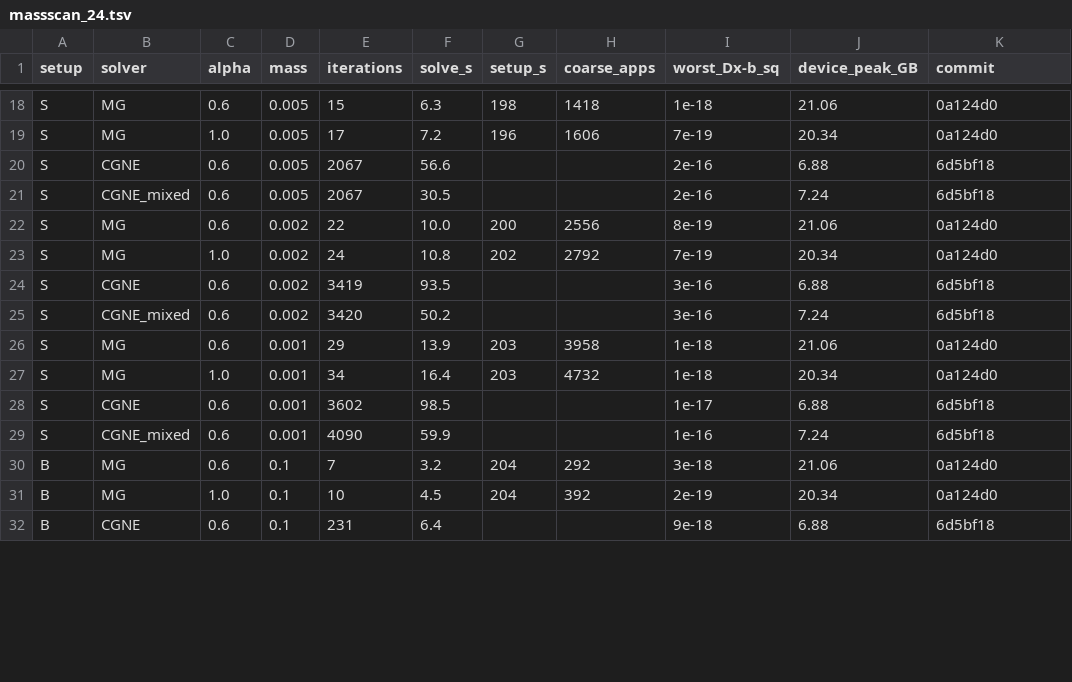
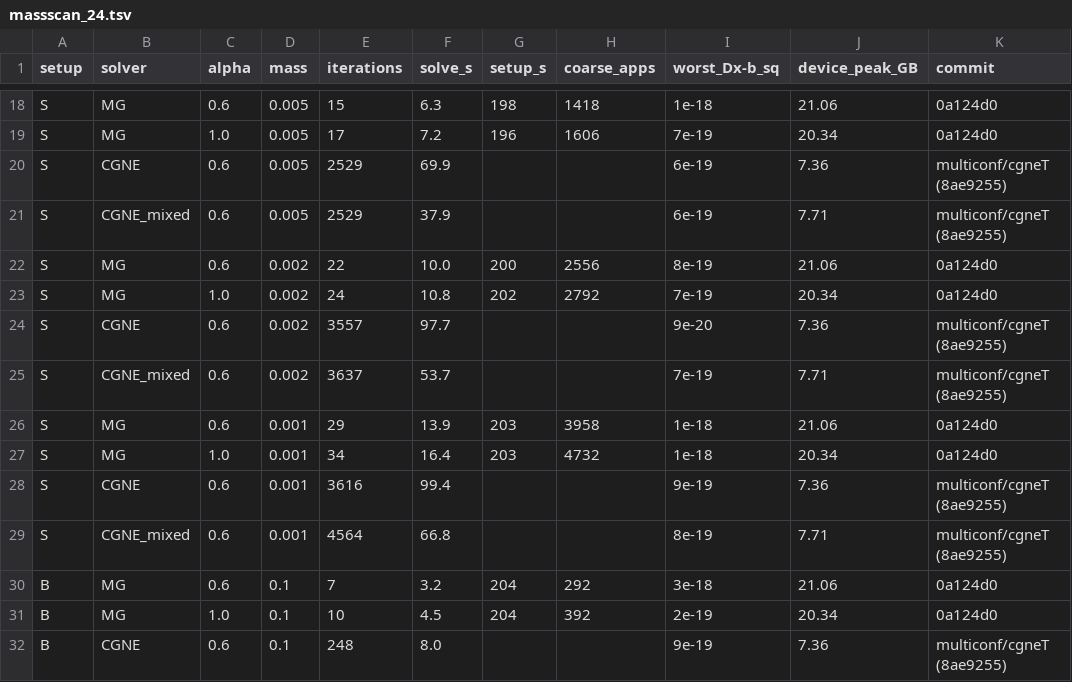
Before and after one commit to atsanroger/RutticeQCD, a TSV file: docs/mg_background/data/massscan_24.tsv, drawn as a sheet; only a part is shown, gaps mark what is left out; the diff covers the shown part only.

```diff
--- a/docs/mg_background/data/massscan_24.tsv
+++ b/docs/mg_background/data/massscan_24.tsv
@@ -19,14 +19,14 @@ S	MG	0.6	0.005	15	6.3	198	1418	1e-18	21.06	0a124d0
 S	MG	1.0	0.005	17	7.2	196	1606	7e-19	20.34	0a124d0
-S	CGNE	0.6	0.005	2067	56.6			2e-16	6.88	6d5bf18
-S	CGNE_mixed	0.6	0.005	2067	30.5			2e-16	7.24	6d5bf18
+S	CGNE	0.6	0.005	2529	69.9			6e-19	7.36	multiconf/cgneT (8ae9255)
+S	CGNE_mixed	0.6	0.005	2529	37.9			6e-19	7.71	multiconf/cgneT (8ae9255)
 S	MG	0.6	0.002	22	10.0	200	2556	8e-19	21.06	0a124d0
 S	MG	1.0	0.002	24	10.8	202	2792	7e-19	20.34	0a124d0
-S	CGNE	0.6	0.002	3419	93.5			3e-16	6.88	6d5bf18
-S	CGNE_mixed	0.6	0.002	3420	50.2			3e-16	7.24	6d5bf18
+S	CGNE	0.6	0.002	3557	97.7			9e-20	7.36	multiconf/cgneT (8ae9255)
+S	CGNE_mixed	0.6	0.002	3637	53.7			7e-19	7.71	multiconf/cgneT (8ae9255)
 S	MG	0.6	0.001	29	13.9	203	3958	1e-18	21.06	0a124d0
 S	MG	1.0	0.001	34	16.4	203	4732	1e-18	20.34	0a124d0
-S	CGNE	0.6	0.001	3602	98.5			1e-17	6.88	6d5bf18
-S	CGNE_mixed	0.6	0.001	4090	59.9			1e-16	7.24	6d5bf18
+S	CGNE	0.6	0.001	3616	99.4			9e-19	7.36	multiconf/cgneT (8ae9255)
+S	CGNE_mixed	0.6	0.001	4564	66.8			8e-19	7.71	multiconf/cgneT (8ae9255)
 B	MG	0.6	0.1	7	3.2	204	292	3e-18	21.06	0a124d0
 B	MG	1.0	0.1	10	4.5	204	392	2e-19	20.34	0a124d0
-B	CGNE	0.6	0.1	231	6.4			9e-18	6.88	6d5bf18
+B	CGNE	0.6	0.1	248	8.0			9e-19	7.36	multiconf/cgneT (8ae9255)
```
Also changed, not shown: 105 edited cells elsewhere in this file, docs/mg_background/data/massscan_24_configs.tsv, docs/mg_background/data/volume_configs.tsv, 12 other files.
